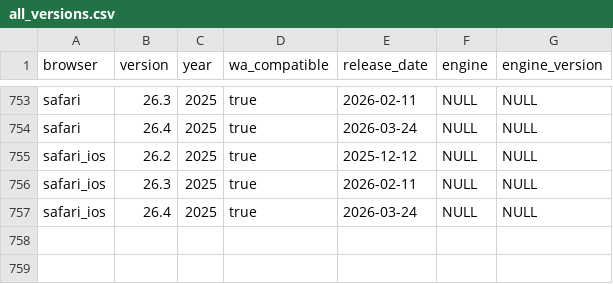
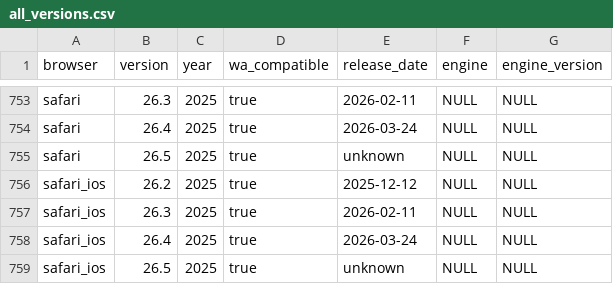
Before and after one commit to web-platform-dx/baseline-browser-mapping, a CSV file: static/all_versions.csv, drawn as a sheet; only a part is shown, gaps mark what is left out; the diff names each change by its address in the sheet, - before the commit and + after, or states it on an @@ line.

```diff
--- a/static/all_versions.csv
+++ b/static/all_versions.csv
+row 755: safari | 26.5 | 2025 | true | unknown | NULL | NULL
+row 759: safari_ios | 26.5 | 2025 | true | unknown | NULL | NULL
```
Also changed, not shown: static/all_versions_with_supports.csv, static/with_downstream/all_versions.csv, 9 other files.
